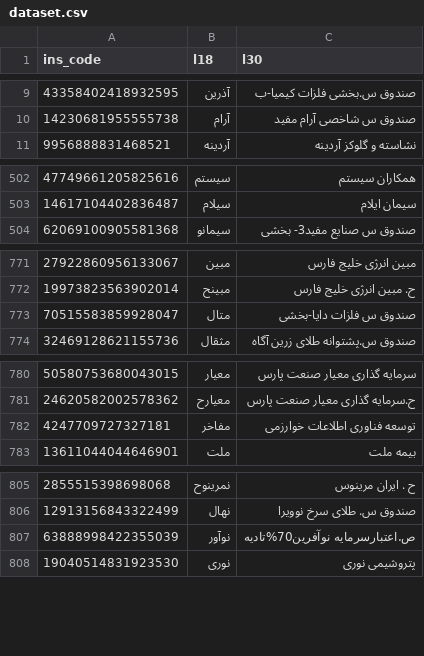
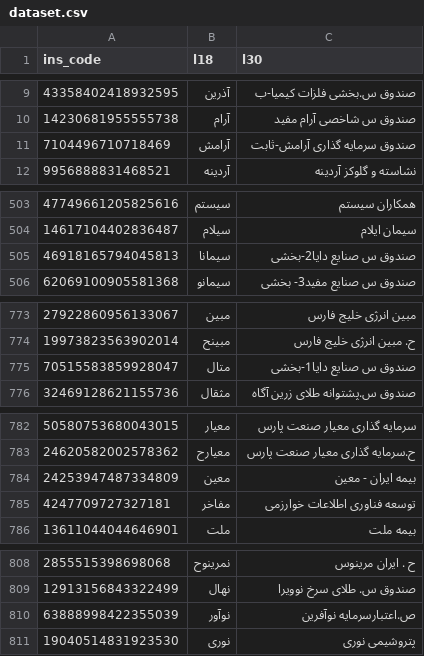
Before and after one commit to 5j9/tsetmc, a CSV file: tsetmc/dataset/dataset.csv, drawn as a sheet; only a part is shown, gaps mark what is left out.

Commit message:
chore(dataset): update

```diff
--- a/tsetmc/dataset/dataset.csv
+++ b/tsetmc/dataset/dataset.csv
@@ -10,2 +10,3 @@
 14230681955555738,آرام,صندوق س شاخصی آرام مفید
+7104496710718469,آرامش,صندوق سرمایه گذاری آرامش-ثابت
 9956888831468521,آردینه,نشاسته و گلوکز آردینه
@@ -503,2 +504,3 @@
 14617104402836487,سیلام,سیمان‌ ایلام‌
+46918165794045813,سیمانا,صندوق س صنایع دایا2-بخشی
 62069100905581368,سیمانو,صندوق س صنایع مفید3- بخشی
@@ -772,3 +774,3 @@
 19973823563902014,مبینح,ح. مبین انرژی خلیج فارس
-70515583859928047,متال,صندوق س فلزات دایا-بخشی
+70515583859928047,متال,صندوق س صنایع دایا1-بخشی
 32469128621155736,مثقال,صندوق س.پشتوانه طلای زرین آگاه
@@ -781,2 +783,3 @@
 24620582002578362,معیارح,ح.سرمایه گذاری معیار صنعت پارس
+24253947487334809,معین,بیمه ایران - معین
 4247709727327181,مفاخر,توسعه فناوری اطلاعات خوارزمی
@@ -806,3 +809,3 @@
 12913156843322499,نهال,صندوق س. طلای سرخ نوویرا
-63888998422355039,نوآور,ص.اعتبارسرمایه نوآفرین70%تادیه
+63888998422355039,نوآور,ص.اعتبارسرمایه نوآفرین
 19040514831923530,نوری,پتروشیمی نوری
```
